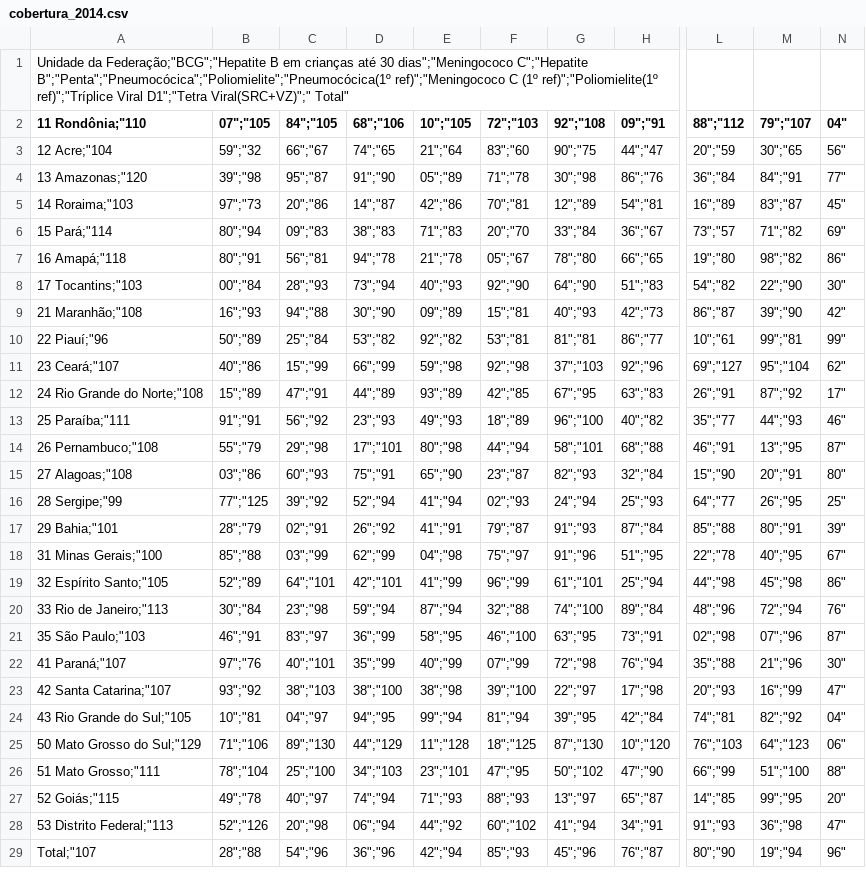
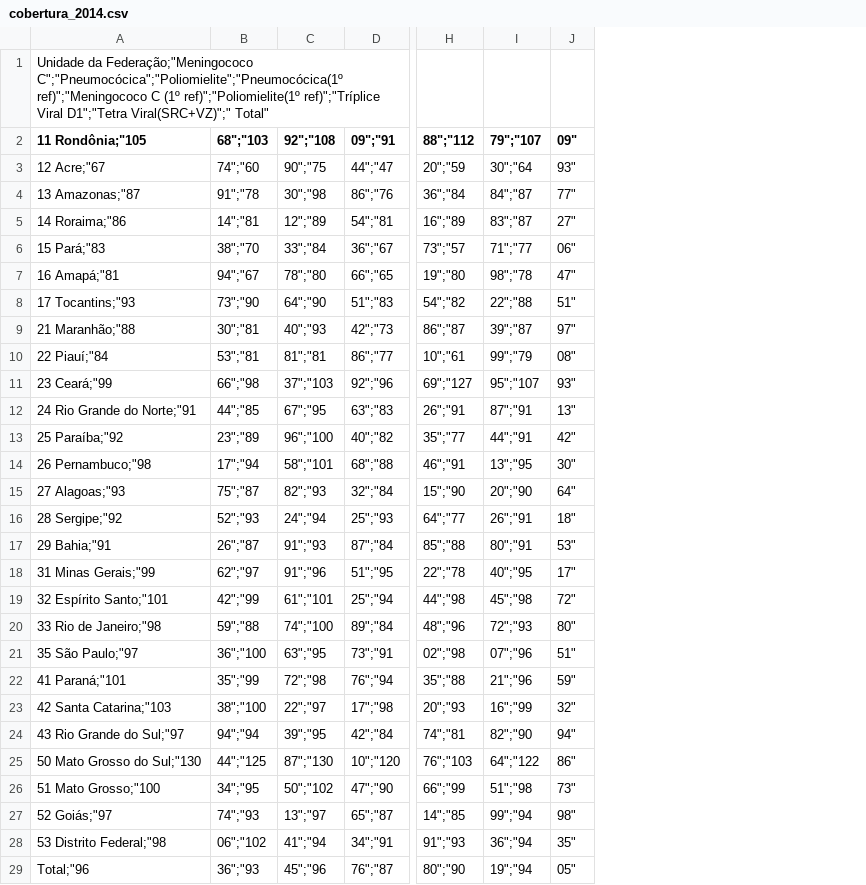
Before and after one commit to marcelagomescorrea/bootcamp_alura, a CSV file: Modulo_02/datasets/cobertura_2014.csv, drawn as a sheet; only a part is shown, gaps mark what is left out; removed rows and columns are numbered as before the commit, all else as after; the diff names each change by its address in the sheet, - before the commit and + after, or states it on an @@ line.

```diff
--- a/Modulo_02/datasets/cobertura_2014.csv
+++ b/Modulo_02/datasets/cobertura_2014.csv
-column A (11 Rondônia;"110), row 1: Unidade da Federação;"BCG";"Hepatite B em crianças até 30 dias";"Meningococo C";"Hepatite B";"Penta";"Pneumocócica";"Poliomielite";"Pneumocócica(1º ref)";"Meningococo C (1º ref)";"Poliomielite(1º ref)";"Tríplice Viral D1";"Tetra Viral(SRC+VZ)";" Total"; rows 3-29: 12 Acre;"104 | 13 Amazonas;"120 | 14 Roraima;"103 | 15 Pará;"114 | 16 Amapá;"118 | 17 Tocantins;"103 | 21 Maranhão;"108 | 22 Piauí;"96 | 23 Ceará;"107 | 24 Rio Grande do Norte;"108 | 25 Paraíba;"111 | 26 Pernambuco;"108 | 27 Alagoas;"108 | 28 Sergipe;"99 | 29 Bahia;"101 | 31 Minas Gerais;"100 | 32 Espírito Santo;"105 | 33 Rio de Janeiro;"113 | 35 São Paulo;"103 | 41 Paraná;"107 | 42 Santa Catarina;"107 | 43 Rio Grande do Sul;"105 | 50 Mato Grosso do Sul;"129 | 51 Mato Grosso;"111 | 52 Goiás;"115 | 53 Distrito Federal;"113 | Total;"107
-column B (07";"105), rows 3-29: 59";"32 | 39";"98 | 97";"73 | 80";"94 | 80";"91 | 00";"84 | 16";"93 | 50";"89 | 40";"86 | 15";"89 | 91";"91 | 55";"79 | 03";"86 | 77";"125 | 28";"79 | 85";"88 | 52";"89 | 30";"84 | 46";"91 | 97";"76 | 93";"92 | 10";"81 | 71";"106 | 78";"104 | 49";"78 | 52";"126 | 28";"88
-column C (84";"105), rows 3-29: 66";"67 | 95";"87 | 20";"86 | 09";"83 | 56";"81 | 28";"93 | 94";"88 | 25";"84 | 15";"99 | 47";"91 | 56";"92 | 29";"98 | 60";"93 | 39";"92 | 02";"91 | 03";"99 | 64";"101 | 23";"98 | 83";"97 | 40";"101 | 38";"103 | 04";"97 | 89";"130 | 25";"100 | 40";"97 | 20";"98 | 54";"96
-column D (68";"106), rows 3-29: 74";"65 | 91";"90 | 14";"87 | 38";"83 | 94";"78 | 73";"94 | 30";"90 | 53";"82 | 66";"99 | 44";"89 | 23";"93 | 17";"101 | 75";"91 | 52";"94 | 26";"92 | 62";"99 | 42";"101 | 59";"94 | 36";"99 | 35";"99 | 38";"100 | 94";"95 | 44";"129 | 34";"103 | 74";"94 | 06";"94 | 36";"96
-column E (10";"105), rows 3-29: 21";"64 | 05";"89 | 42";"86 | 71";"83 | 21";"78 | 40";"93 | 09";"89 | 92";"82 | 59";"98 | 93";"89 | 49";"93 | 80";"98 | 65";"90 | 41";"94 | 41";"91 | 04";"98 | 41";"99 | 87";"94 | 58";"95 | 40";"99 | 38";"98 | 99";"94 | 11";"128 | 23";"101 | 71";"93 | 44";"92 | 42";"94
-column F (72";"103), rows 3-29: 83";"60 | 71";"78 | 70";"81 | 20";"70 | 05";"67 | 92";"90 | 15";"81 | 53";"81 | 92";"98 | 42";"85 | 18";"89 | 44";"94 | 23";"87 | 02";"93 | 79";"87 | 75";"97 | 96";"99 | 32";"88 | 46";"100 | 07";"99 | 39";"100 | 81";"94 | 18";"125 | 47";"95 | 88";"93 | 60";"102 | 85";"93
+column A (11 Rondônia;"105), row 1: Unidade da Federação;"Meningococo C";"Pneumocócica";"Poliomielite";"Pneumocócica(1º ref)";"Meningococo C (1º ref)";"Poliomielite(1º ref)";"Tríplice Viral D1";"Tetra Viral(SRC+VZ)";" Total"; rows 3-29: 12 Acre;"67 | 13 Amazonas;"87 | 14 Roraima;"86 | 15 Pará;"83 | 16 Amapá;"81 | 17 Tocantins;"93 | 21 Maranhão;"88 | 22 Piauí;"84 | 23 Ceará;"99 | 24 Rio Grande do Norte;"91 | 25 Paraíba;"92 | 26 Pernambuco;"98 | 27 Alagoas;"93 | 28 Sergipe;"92 | 29 Bahia;"91 | 31 Minas Gerais;"99 | 32 Espírito Santo;"101 | 33 Rio de Janeiro;"98 | 35 São Paulo;"97 | 41 Paraná;"101 | 42 Santa Catarina;"103 | 43 Rio Grande do Sul;"97 | 50 Mato Grosso do Sul;"130 | 51 Mato Grosso;"100 | 52 Goiás;"97 | 53 Distrito Federal;"98 | Total;"96
+column B (68";"103), rows 3-29: 74";"60 | 91";"78 | 14";"81 | 38";"70 | 94";"67 | 73";"90 | 30";"81 | 53";"81 | 66";"98 | 44";"85 | 23";"89 | 17";"94 | 75";"87 | 52";"93 | 26";"87 | 62";"97 | 42";"99 | 59";"88 | 36";"100 | 35";"99 | 38";"100 | 94";"94 | 44";"125 | 34";"95 | 74";"93 | 06";"102 | 36";"93
-column N (04"), rows 3-29: 56" | 77" | 45" | 69" | 86" | 30" | 42" | 99" | 62" | 17" | 46" | 87" | 80" | 25" | 39" | 67" | 86" | 76" | 87" | 30" | 47" | 04" | 06" | 88" | 20" | 47" | 96"
+column J (09"), rows 3-29: 93" | 77" | 27" | 06" | 47" | 51" | 97" | 08" | 93" | 13" | 42" | 30" | 64" | 18" | 53" | 17" | 72" | 80" | 51" | 59" | 32" | 94" | 86" | 73" | 98" | 35" | 05"
-I3 (79";"107): 30";"65
+I3 (79";"107): 30";"64
-I4 (79";"107): 84";"91
+I4 (79";"107): 84";"87
-I6 (79";"107): 71";"82
+I6 (79";"107): 71";"77
-I7 (79";"107): 98";"82
+I7 (79";"107): 98";"78
-I8 (79";"107): 22";"90
+I8 (79";"107): 22";"88
-I9 (79";"107): 39";"90
+I9 (79";"107): 39";"87
-I10 (79";"107): 99";"81
+I10 (79";"107): 99";"79
-I11 (79";"107): 95";"104
+I11 (79";"107): 95";"107
-I12 (79";"107): 87";"92
+I12 (79";"107): 87";"91
-I13 (79";"107): 44";"93
+I13 (79";"107): 44";"91
-I15 (79";"107): 20";"91
+I15 (79";"107): 20";"90
-I16 (79";"107): 26";"95
+I16 (79";"107): 26";"91
-I20 (79";"107): 72";"94
+I20 (79";"107): 72";"93
-I24 (79";"107): 82";"92
+I24 (79";"107): 82";"90
-I25 (79";"107): 64";"123
+I25 (79";"107): 64";"122
-I26 (79";"107): 51";"100
+I26 (79";"107): 51";"98
-I27 (79";"107): 99";"95
+I27 (79";"107): 99";"94
-I28 (79";"107): 36";"98
+I28 (79";"107): 36";"94
```
Also changed, not shown: Modulo_02/datasets/cobertura_2015.csv, Modulo_02/datasets/cobertura_2016.csv, 8 other files.
